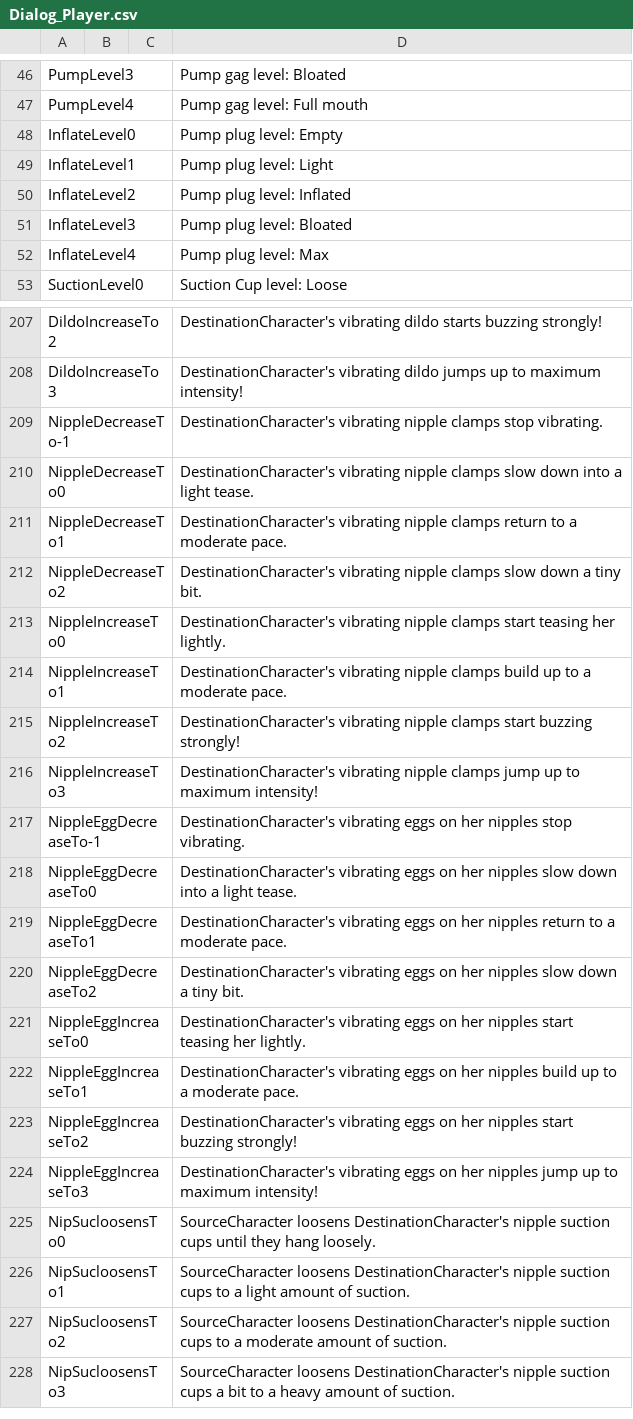
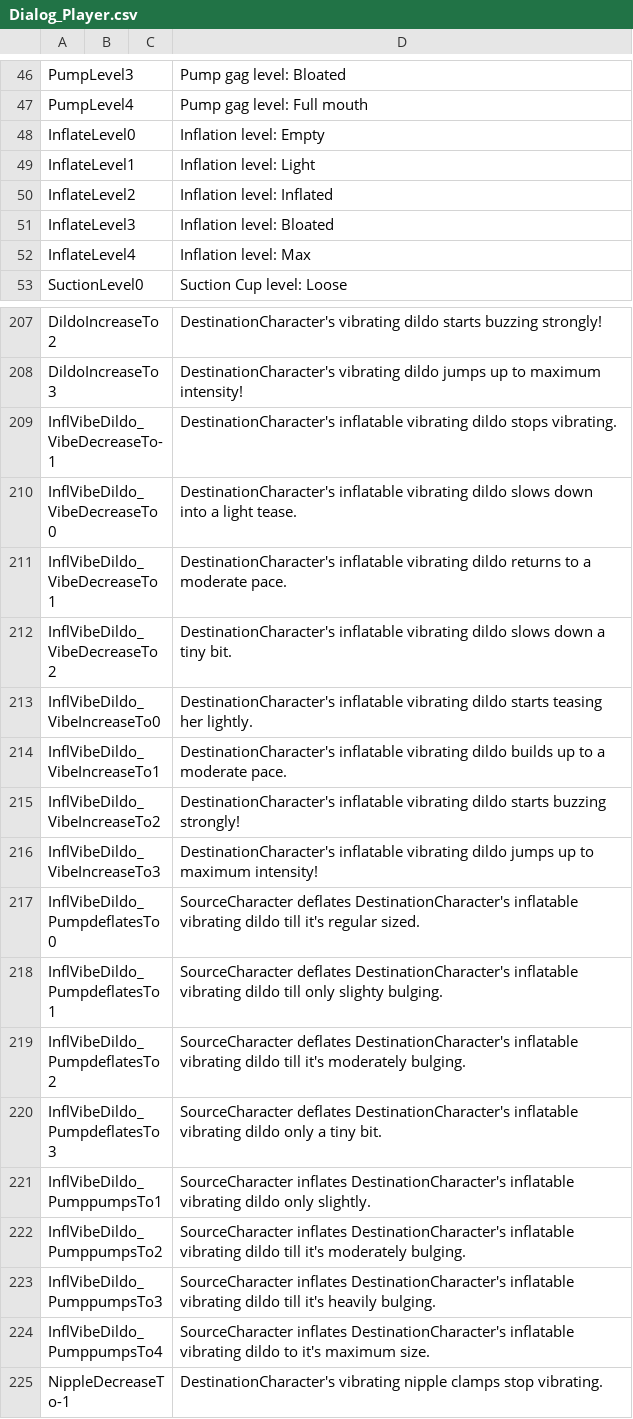
Before and after one commit to FeuertinKira/Bondage-College, a CSV file: BondageClub/Screens/Character/Player/Dialog_Player.csv, drawn as a sheet; only a part is shown, gaps mark what is left out; the shorter side is filled out with more unchanged rows; the diff covers the shown part only.

```diff
--- a/BondageClub/Screens/Character/Player/Dialog_Player.csv
+++ b/BondageClub/Screens/Character/Player/Dialog_Player.csv
@@ -47,7 +47,7 @@ PumpLevel3,,,Pump gag level: Bloated
 PumpLevel4,,,Pump gag level: Full mouth
-InflateLevel0,,,Pump plug level: Empty
-InflateLevel1,,,Pump plug level: Light
-InflateLevel2,,,Pump plug level: Inflated
-InflateLevel3,,,Pump plug level: Bloated
-InflateLevel4,,,Pump plug level: Max
+InflateLevel0,,,Inflation level: Empty
+InflateLevel1,,,Inflation level: Light
+InflateLevel2,,,Inflation level: Inflated
+InflateLevel3,,,Inflation level: Bloated
+InflateLevel4,,,Inflation level: Max
 SuctionLevel0,,,Suction Cup level: Loose
@@ -208,2 +208,18 @@ DildoIncreaseTo2,,,DestinationCharacter's vibrating dildo starts buzzing strongl
 DildoIncreaseTo3,,,DestinationCharacter's vibrating dildo jumps up to maximum intensity!
+InflVibeDildo_VibeDecreaseTo-1,,,DestinationCharacter's inflatable vibrating dildo stops vibrating.
+InflVibeDildo_VibeDecreaseTo0,,,DestinationCharacter's inflatable vibrating dildo slows down into a light tease.
+InflVibeDildo_VibeDecreaseTo1,,,DestinationCharacter's inflatable vibrating dildo returns to a moderate pace.
+InflVibeDildo_VibeDecreaseTo2,,,DestinationCharacter's inflatable vibrating dildo slows down a tiny bit.
+InflVibeDildo_VibeIncreaseTo0,,,DestinationCharacter's inflatable vibrating dildo starts teasing her lightly.
+InflVibeDildo_VibeIncreaseTo1,,,DestinationCharacter's inflatable vibrating dildo builds up to a moderate pace.
+InflVibeDildo_VibeIncreaseTo2,,,DestinationCharacter's inflatable vibrating dildo starts buzzing strongly!
+InflVibeDildo_VibeIncreaseTo3,,,DestinationCharacter's inflatable vibrating dildo jumps up to maximum intensity!
+InflVibeDildo_PumpdeflatesTo0,,,SourceCharacter deflates DestinationCharacter's inflatable vibrating dildo till it's regular sized.
+InflVibeDildo_PumpdeflatesTo1,,,SourceCharacter deflates DestinationCharacter's inflatable vibrating dildo till only slighty bulging.
+InflVibeDildo_PumpdeflatesTo2,,,SourceCharacter deflates DestinationCharacter's inflatable vibrating dildo till it's moderately bulging.
+InflVibeDildo_PumpdeflatesTo3,,,SourceCharacter deflates DestinationCharacter's inflatable vibrating dildo only a tiny bit.
+InflVibeDildo_PumppumpsTo1,,,SourceCharacter inflates DestinationCharacter's inflatable vibrating dildo only slightly.
+InflVibeDildo_PumppumpsTo2,,,SourceCharacter inflates DestinationCharacter's inflatable vibrating dildo till it's moderately bulging.
+InflVibeDildo_PumppumpsTo3,,,SourceCharacter inflates DestinationCharacter's inflatable vibrating dildo till it's heavily bulging.
+InflVibeDildo_PumppumpsTo4,,,SourceCharacter inflates DestinationCharacter's inflatable vibrating dildo to it's maximum size.
 NippleDecreaseTo-1,,,DestinationCharacter's vibrating nipple clamps stop vibrating.
```
Also changed, not shown: 5 edited cells elsewhere in this file, BondageClub/Assets/Female3DCG/Female3DCG.csv, 17 other files.
